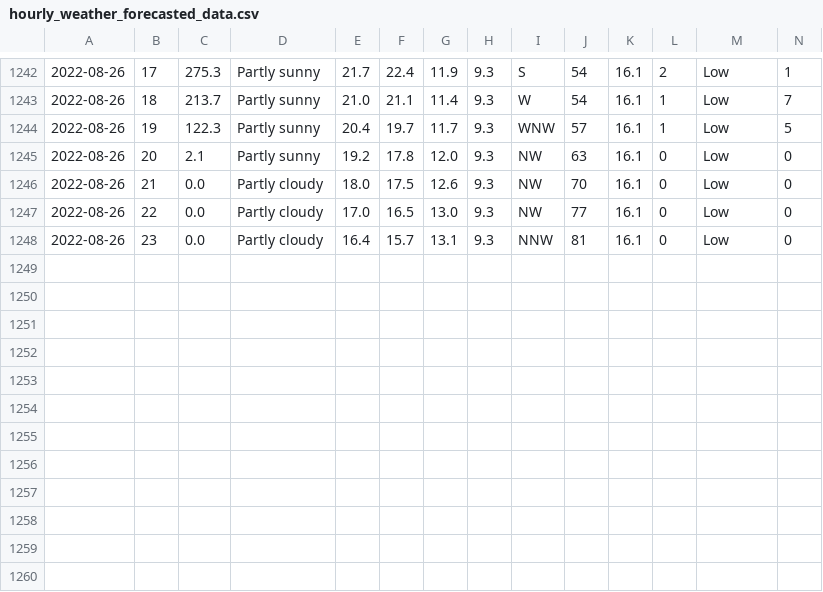
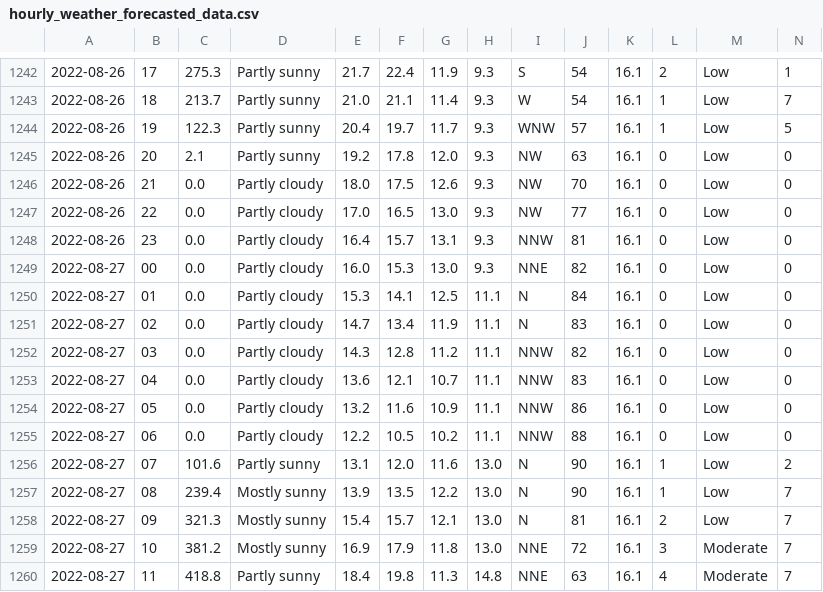
Before and after one commit to Mubeen31/solar-power-and-weather-data, a CSV file: hourly_weather_forecasted_data.csv, drawn as a sheet; only a part is shown, gaps mark what is left out; rows hold the shown columns only; the diff names each change by its address in the sheet, - before the commit and + after, or states it on an @@ line.

Commit message:
first commit

```diff
--- a/hourly_weather_forecasted_data.csv
+++ b/hourly_weather_forecasted_data.csv
+row 1249: 2022-08-27 | 00 | 0.0 | Partly cloudy | 16.0 | 15.3 | 13.0 | 9.3 | NNE | 82 | 16.1 | 0 | Low | 0
+row 1250: 2022-08-27 | 01 | 0.0 | Partly cloudy | 15.3 | 14.1 | 12.5 | 11.1 | N | 84 | 16.1 | 0 | Low | 0
+row 1251: 2022-08-27 | 02 | 0.0 | Partly cloudy | 14.7 | 13.4 | 11.9 | 11.1 | N | 83 | 16.1 | 0 | Low | 0
+row 1252: 2022-08-27 | 03 | 0.0 | Partly cloudy | 14.3 | 12.8 | 11.2 | 11.1 | NNW | 82 | 16.1 | 0 | Low | 0
+row 1253: 2022-08-27 | 04 | 0.0 | Partly cloudy | 13.6 | 12.1 | 10.7 | 11.1 | NNW | 83 | 16.1 | 0 | Low | 0
+row 1254: 2022-08-27 | 05 | 0.0 | Partly cloudy | 13.2 | 11.6 | 10.9 | 11.1 | NNW | 86 | 16.1 | 0 | Low | 0
+row 1255: 2022-08-27 | 06 | 0.0 | Partly cloudy | 12.2 | 10.5 | 10.2 | 11.1 | NNW | 88 | 16.1 | 0 | Low | 0
+row 1256: 2022-08-27 | 07 | 101.6 | Partly sunny | 13.1 | 12.0 | 11.6 | 13.0 | N | 90 | 16.1 | 1 | Low | 2
+row 1257: 2022-08-27 | 08 | 239.4 | Mostly sunny | 13.9 | 13.5 | 12.2 | 13.0 | N | 90 | 16.1 | 1 | Low | 7
+row 1258: 2022-08-27 | 09 | 321.3 | Mostly sunny | 15.4 | 15.7 | 12.1 | 13.0 | N | 81 | 16.1 | 2 | Low | 7
+row 1259: 2022-08-27 | 10 | 381.2 | Mostly sunny | 16.9 | 17.9 | 11.8 | 13.0 | NNE | 72 | 16.1 | 3 | Moderate | 7
+row 1260: 2022-08-27 | 11 | 418.8 | Partly sunny | 18.4 | 19.8 | 11.3 | 14.8 | NNE | 63 | 16.1 | 4 | Moderate | 7
```
